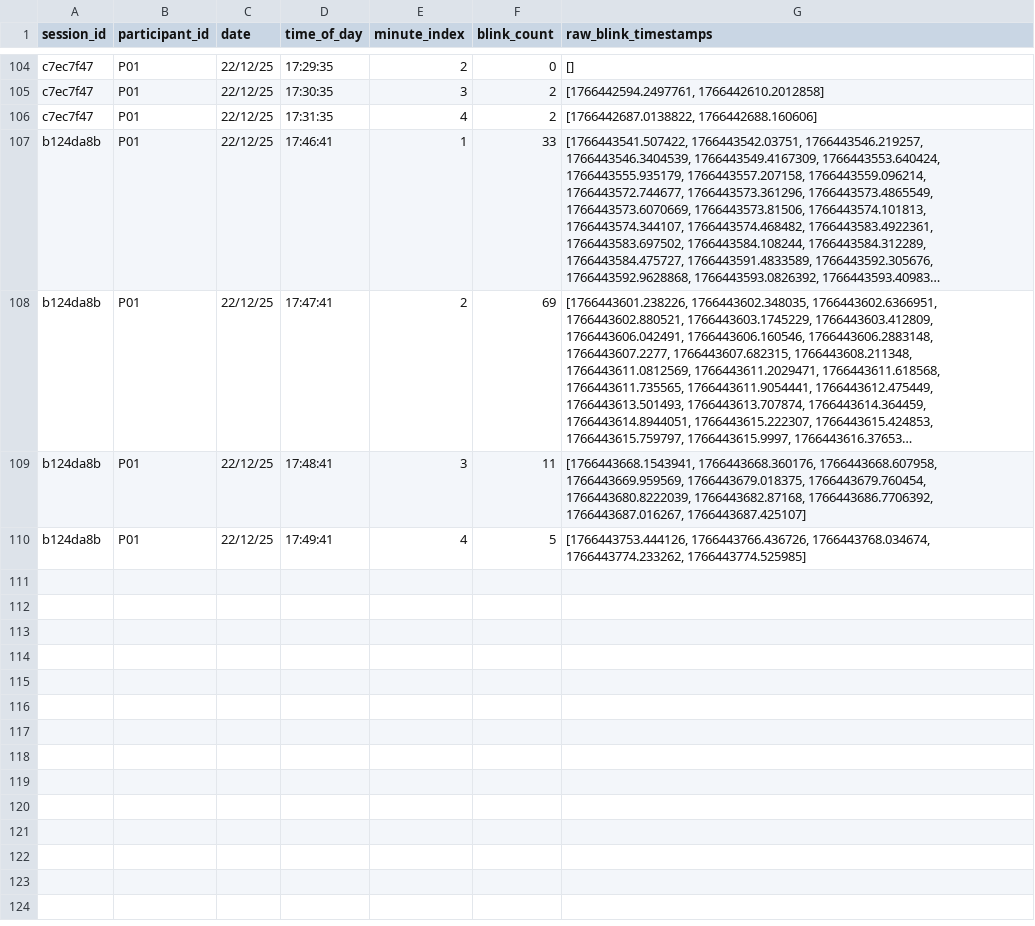
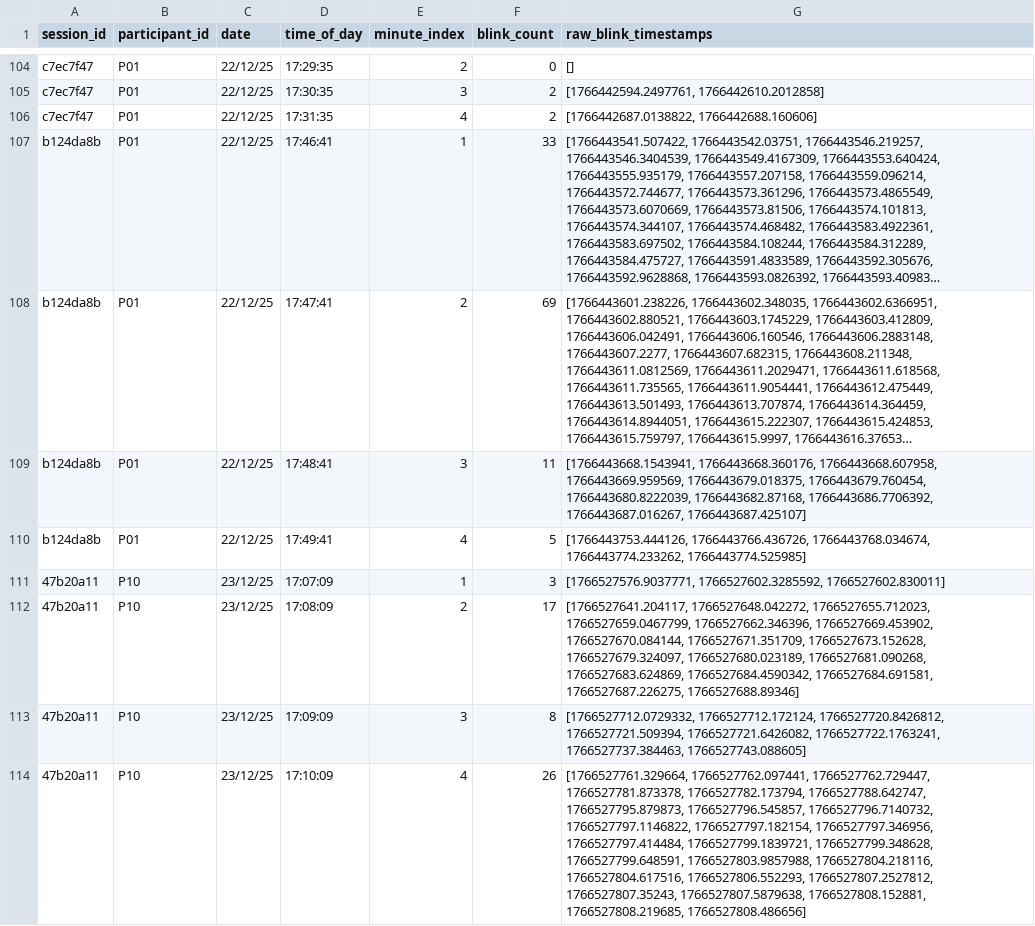
Before and after one commit to aorellanad/eye-fatigue-detection, a CSV file: dataset/blinks_by_minute.csv, drawn as a sheet; only a part is shown, gaps mark what is left out; long unchanged cells end in …; the diff covers the shown part only.

```diff
--- a/dataset/blinks_by_minute.csv
+++ b/dataset/blinks_by_minute.csv
@@ -110 +110,5 @@ b124da8b;P01;22/12/25;17:48:41;3;11;[1766443668.1543941, 1766443668.360176, 1766
 b124da8b;P01;22/12/25;17:49:41;4;5;[1766443753.444126, 1766443766.436726, 1766443768.034674, 1766443774.233262, 1766443774.525985]
+47b20a11;P10;23/12/25;17:07:09;1;3;[1766527576.9037771, 1766527602.3285592, 1766527602.830011]
+47b20a11;P10;23/12/25;17:08:09;2;17;[1766527641.204117, 1766527648.042272, 1766527655.712023, 1766527659.0467799, 1766527662.346396, 1766527669.453902, 1766527670.084144, 1766527671.351709, 1766527673.152628, 1766527679.324097, 1766527680.023189, 1766527681.090268, 1766527683.624869, 1766527684.4590342, 1766527684.691581, 1766527687.226275, 1766527688.89346]
+47b20a11;P10;23/12/25;17:09:09;3;8;[1766527712.0729332, 1766527712.172124, 1766527720.8426812, 1766527721.509394, 1766527721.6426082, 1766527722.1763241, 1766527737.384463, 1766527743.088605]
+47b20a11;P10;23/12/25;17:10:09;4;26;[1766527761.329664, 1766527762.097441, 1766527762.729447, 1766527781.873378, 1766527782.173794, 1766527788.642747, 1766527795.879873, 1766527796.545857, 1766527796.7140732, 1766527797.1146822, 1766527797.182154, 1766527797.346956, 1766527797.414484, 1766527799.1839721, 1766527799.348628, 1766527799.648591, 1766527803.9857988, 1766527804.218116, 1766527804.617516, 1766527806.552293, 1766527807.2527812, 1766527807.35243, 1766527807.5879638, 1766527808.152881, 1766527808.219685, 1766527808.486656]
```
Also changed, not shown: 4 added rows elsewhere in this file, dataset/session_metadata.csv.
